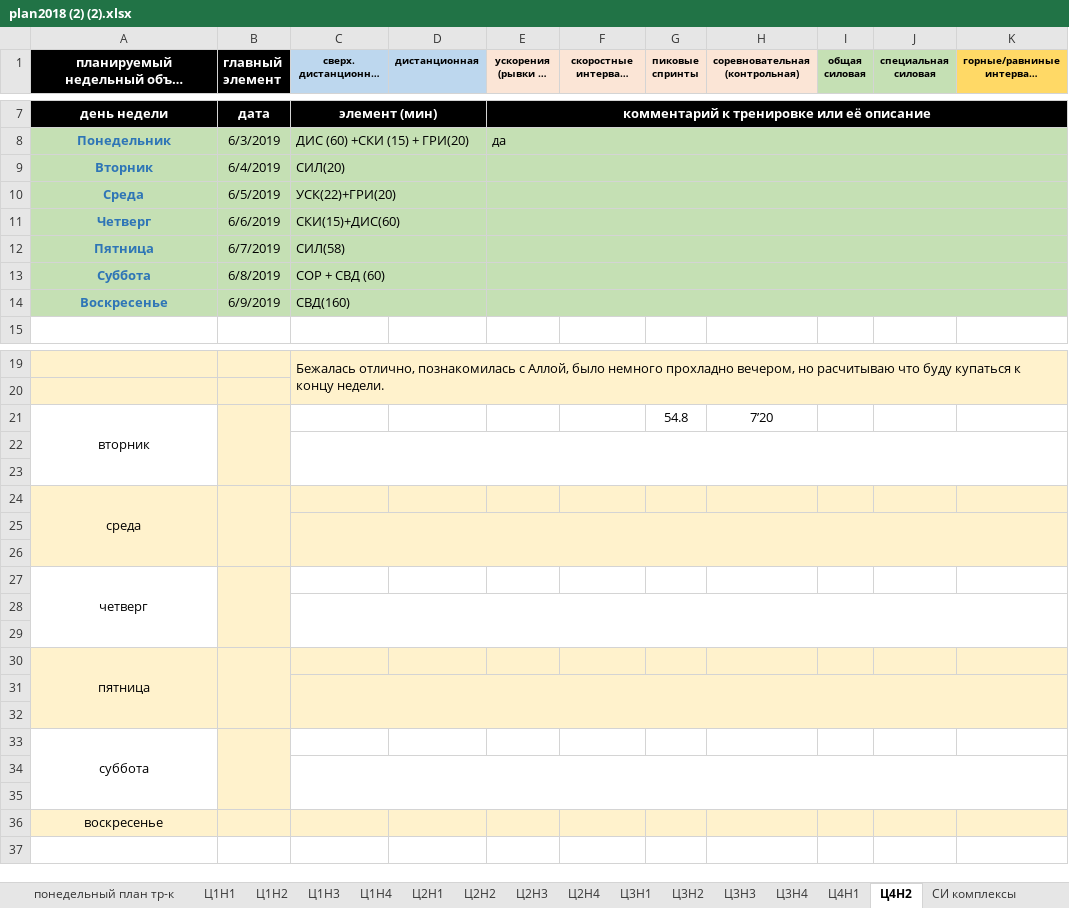
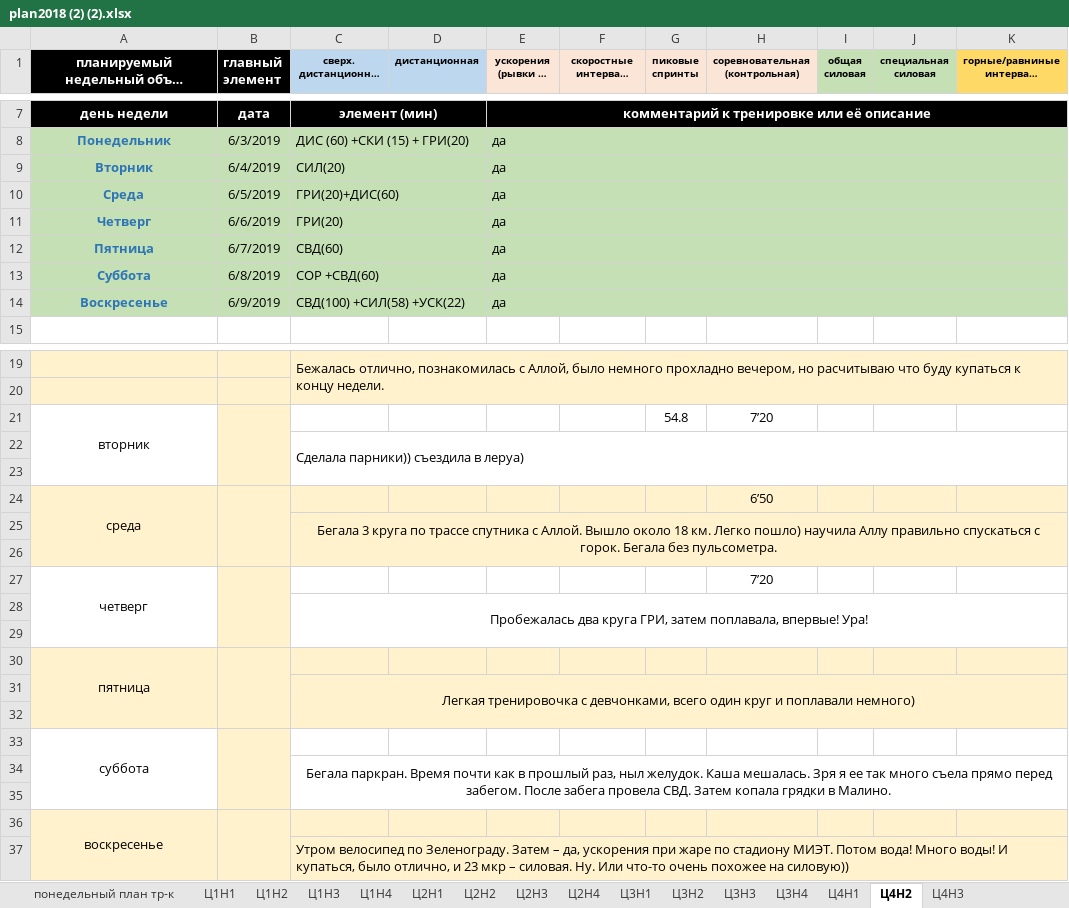
Before and after one commit to ElectusLux/SPORT, an Excel workbook: plan2018 (2) (2).xlsx, sheet Ц4Н2, drawn as a sheet; only a part is shown, gaps mark what is left out; long unchanged cells end in …; values as stored, in another font and other column widths than the file's, no borders; removed rows and columns are numbered as before the commit, all else as after; the diff names each change by its address in the sheet, - before the commit and + after, or states it on an @@ line.

```diff
--- a/plan2018 (2) (2).xlsx (sheet Ц4Н2)
+++ b/plan2018 (2) (2).xlsx (sheet Ц4Н2)
+sheet tab: Ц4Н3
-E9:E14 (ускорения (рывки по 15-20 сек.)): (empty)
+E9:E14 (ускорения (рывки по 15-20 сек.)): да
-C10: УСК(22)+ГРИ(20)
+C10: ГРИ(20)+ДИС(60)
-C11: СКИ(15)+ДИС(60)
+C11: ГРИ(20)
-C12: СИЛ(58)
+C12: СВД(60)
-C13: СОР + СВД (60)
+C13: СОР +СВД(60)
-C14: СВД(160)
+C14: СВД(100) +СИЛ(58) +УСК(22)
-A21:A23 merged
+A21:A23 merged
-B21:B23 merged
+B21:B23 merged
+row 22:  |  | Сделала парники)) съездила в леруа)
-C22:K23 merged
+row 24: среда |  |  |  |  |  |  | 6’50
+row 25:  |  | Бегала 3 круга по трассе спутника с Аллой. Вышло около 18 км. Легко пошло) научила Аллу правильно спускаться с горок. Бегала без пульсометра.
-A26 fill: none
+A26 fill: #FFF2CC
-C26:K26 fill: none
+C26:K26 fill: #FFF2CC
-row 24: среда
-row 25: (empty)
-row 26: (empty)
-H27 (соревновательная (контрольная)): (empty)
+H27 (соревновательная (контрольная)): 7’20
-C28: (empty)
+C28: Пробежалась два круга ГРИ, затем поплавала, впервые! Ура!
-C31: (empty)
+C31: Легкая тренировочка с девчонками, всего один круг и поплавали немного)
-C34: (empty)
+C34: Бегала паркран. Время почти как в прошлый раз, ныл желудок. Каша мешалась. Зря я ее так много съела прямо перед забегом. После забега провела СВД. Затем копала грядки в Малино.
+A36:A37 merged
+B36:B37 merged
+row 37:  |  | Утром велосипед по Зеленограду. Затем – да, ускорения при жаре по стадиону МИЭТ. Потом вода! Много воды! И купаться, было отлично, и 23 мкр – силовая. Ну. Или что-то очень похожее на силовую))
```
Also changed, not shown: charts or pictures.
